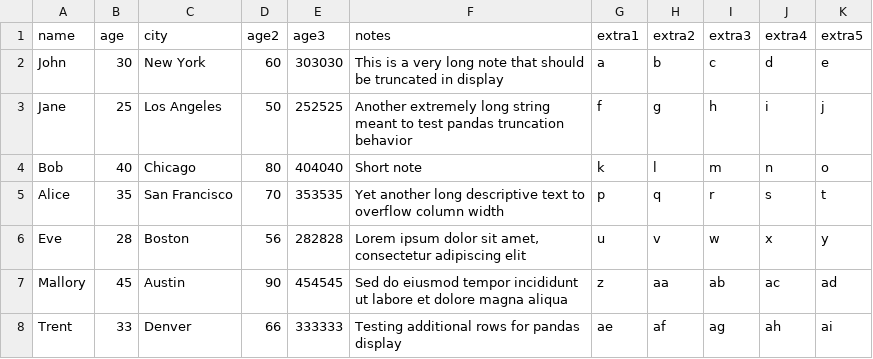
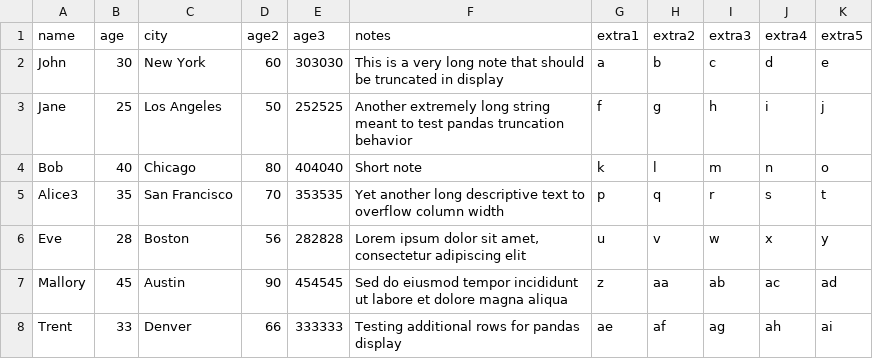
Before and after one commit to ryangerardwilson/vixl, a CSV file: v0/test.csv, drawn as a sheet; only a part is shown; the diff names each change by its address in the sheet, - before the commit and + after, or states it on an @@ line.

```diff
--- a/v0/test.csv
+++ b/v0/test.csv
-A5 (name): Alice
+A5 (name): Alice3
```
Also changed, not shown: 4 other files.
